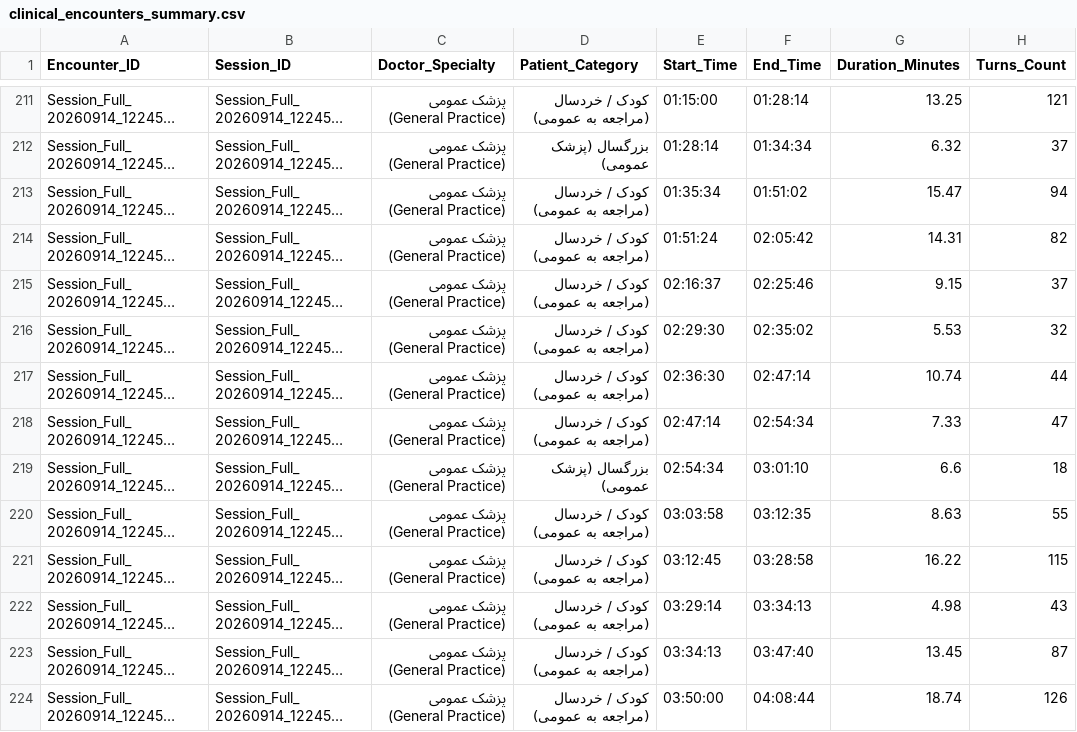
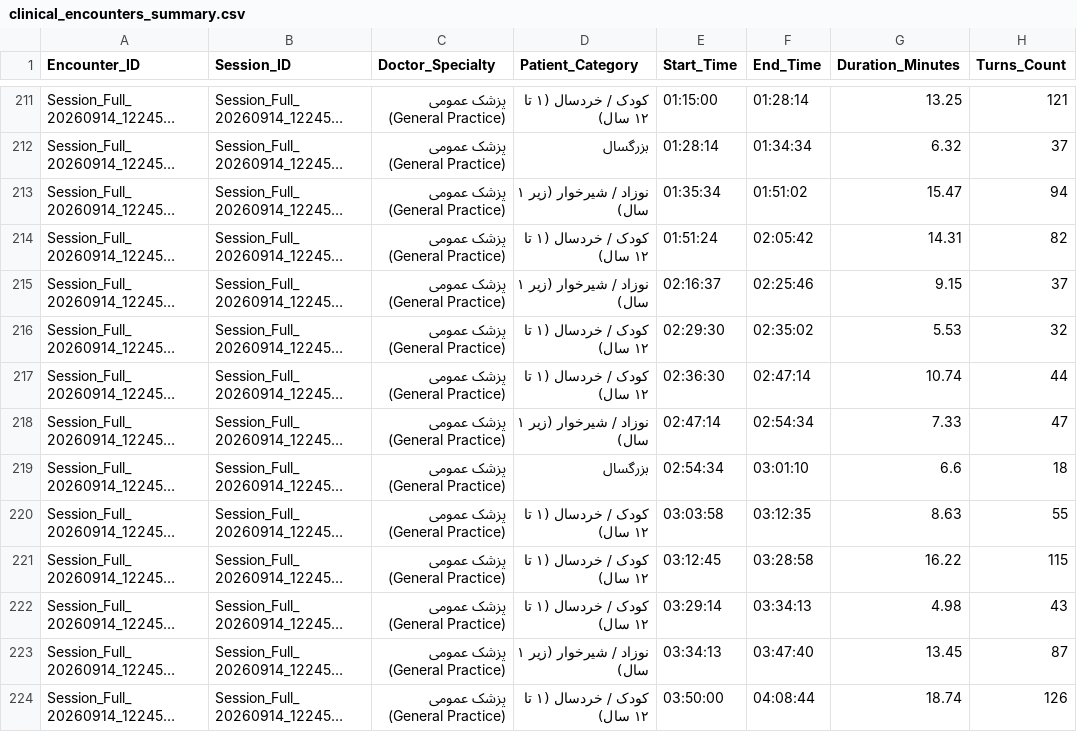
Before and after one commit to Bekend/medical-dataset, a CSV file: data/clinical_encounters_summary.csv, drawn as a sheet; only a part is shown, gaps mark what is left out; long unchanged cells end in …; the diff covers the shown part only; the diff names each change by its address in the sheet, - before the commit and + after, or states it on an @@ line.

```diff
--- a/data/clinical_encounters_summary.csv
+++ b/data/clinical_encounters_summary.csv
-D211 (Patient_Category): کودک / خردسال (مراجعه به عمومی)
+D211 (Patient_Category): کودک / خردسال (۱ تا ۱۲ سال)
-D212 (Patient_Category): بزرگسال (پزشک عمومی)
+D212 (Patient_Category): بزرگسال
-D213 (Patient_Category): کودک / خردسال (مراجعه به عمومی)
+D213 (Patient_Category): نوزاد / شیرخوار (زیر ۱ سال)
-D214 (Patient_Category): کودک / خردسال (مراجعه به عمومی)
+D214 (Patient_Category): کودک / خردسال (۱ تا ۱۲ سال)
-D215 (Patient_Category): کودک / خردسال (مراجعه به عمومی)
+D215 (Patient_Category): نوزاد / شیرخوار (زیر ۱ سال)
-D216:D217 (Patient_Category): کودک / خردسال (مراجعه به عمومی)
+D216:D217 (Patient_Category): کودک / خردسال (۱ تا ۱۲ سال)
-D218 (Patient_Category): کودک / خردسال (مراجعه به عمومی)
+D218 (Patient_Category): نوزاد / شیرخوار (زیر ۱ سال)
-D219 (Patient_Category): بزرگسال (پزشک عمومی)
+D219 (Patient_Category): بزرگسال
-D220:D222 (Patient_Category): کودک / خردسال (مراجعه به عمومی)
+D220:D222 (Patient_Category): کودک / خردسال (۱ تا ۱۲ سال)
-D223 (Patient_Category): کودک / خردسال (مراجعه به عمومی)
+D223 (Patient_Category): نوزاد / شیرخوار (زیر ۱ سال)
-D224 (Patient_Category): کودک / خردسال (مراجعه به عمومی)
+D224 (Patient_Category): کودک / خردسال (۱ تا ۱۲ سال)
```
Also changed, not shown: 140 edited cells elsewhere in this file, 2 other files.
